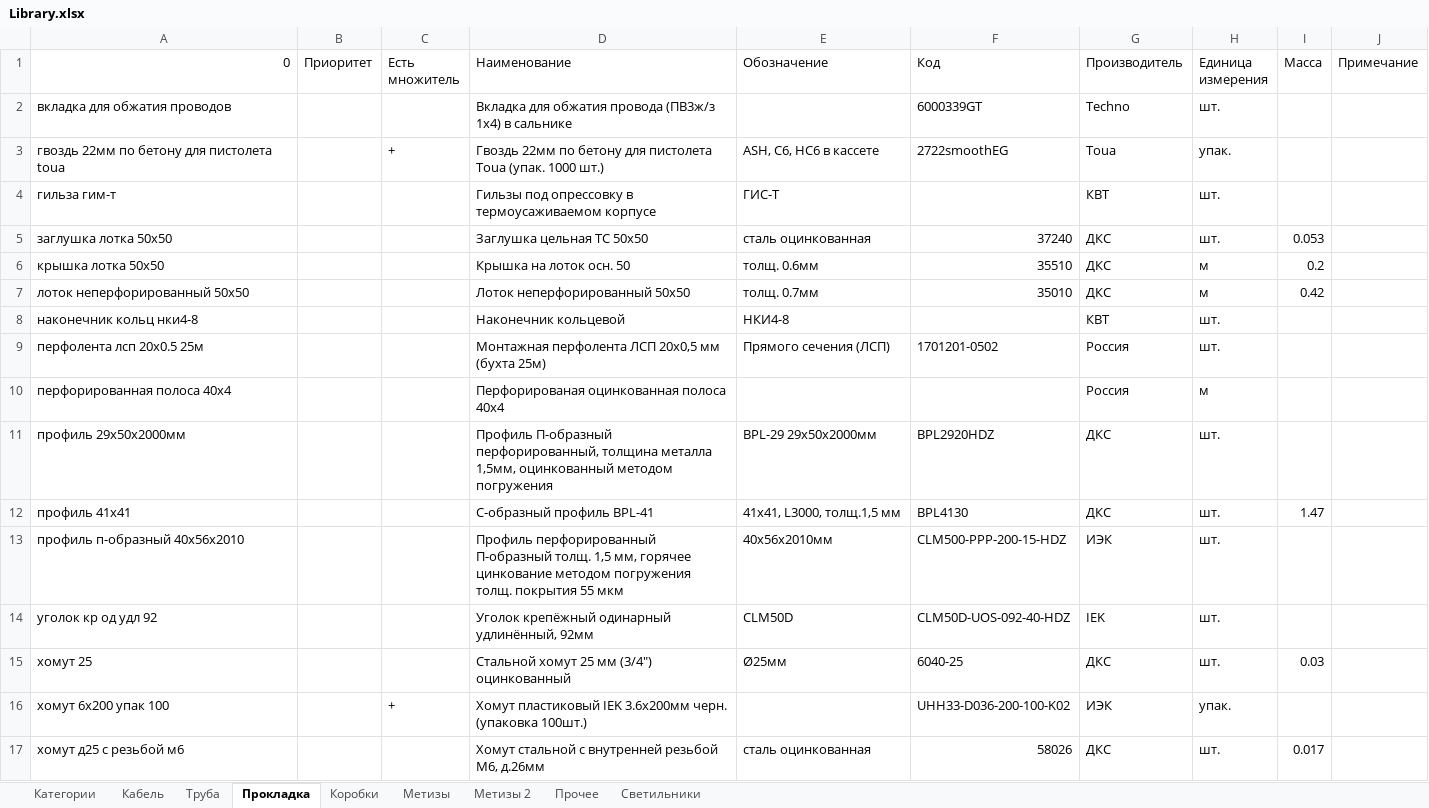
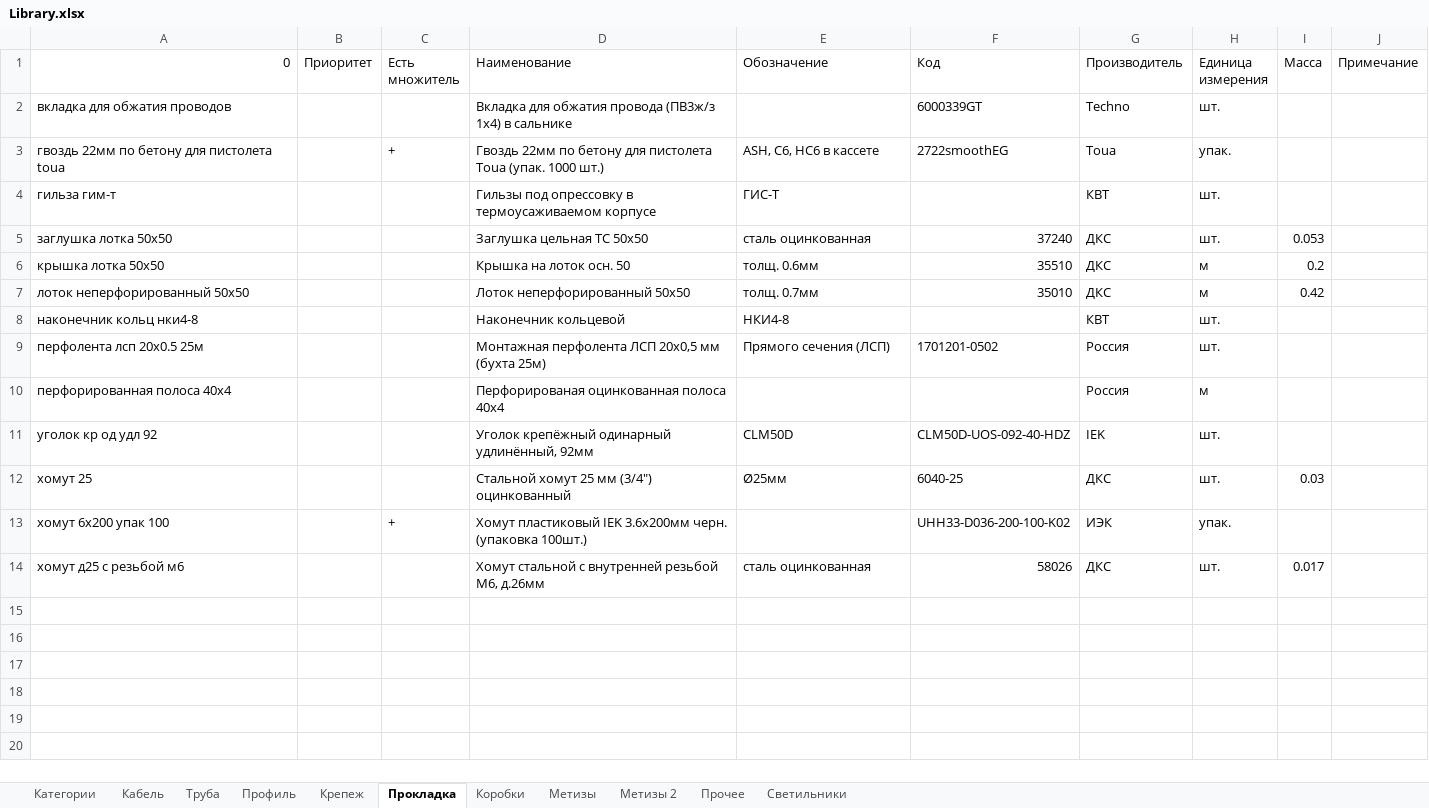
Before and after one commit to Glasssparrow/specification, an Excel workbook: Library.xlsx, sheet Прокладка, drawn as a sheet; values as stored, in another font and other column widths than the file's, no borders; the diff names each change by its address in the sheet, - before the commit and + after, or states it on an @@ line.

```diff
--- a/Library.xlsx (sheet Прокладка)
+++ b/Library.xlsx (sheet Прокладка)
+sheet tab: Профиль
+sheet tab: Крепеж
-row 11: профиль 29х50х2000мм |  |  | Профиль П-образный перфорированный, толщина металла 1,5мм, оцинкованный методом погружения | BPL-29 29х50х2000мм | BPL2920HDZ | ДКС | шт.
-row 12: профиль 41х41 |  |  | С-образный профиль BPL-41 | 41х41, L3000, толщ.1,5 мм | BPL4130 | ДКС | шт. | 1.47
-row 13: профиль п-образный 40х56х2010 |  |  | Профиль перфорированный П-образный толщ. 1,5 мм, горячее цинкование методом погружения толщ. покрытия 55 мкм | 40х56х2010мм | CLM500-PPP-200-15-HDZ | ИЭК | шт.
```
Also changed, not shown: sheet Коробки, sheet Категории, 2 other files.
